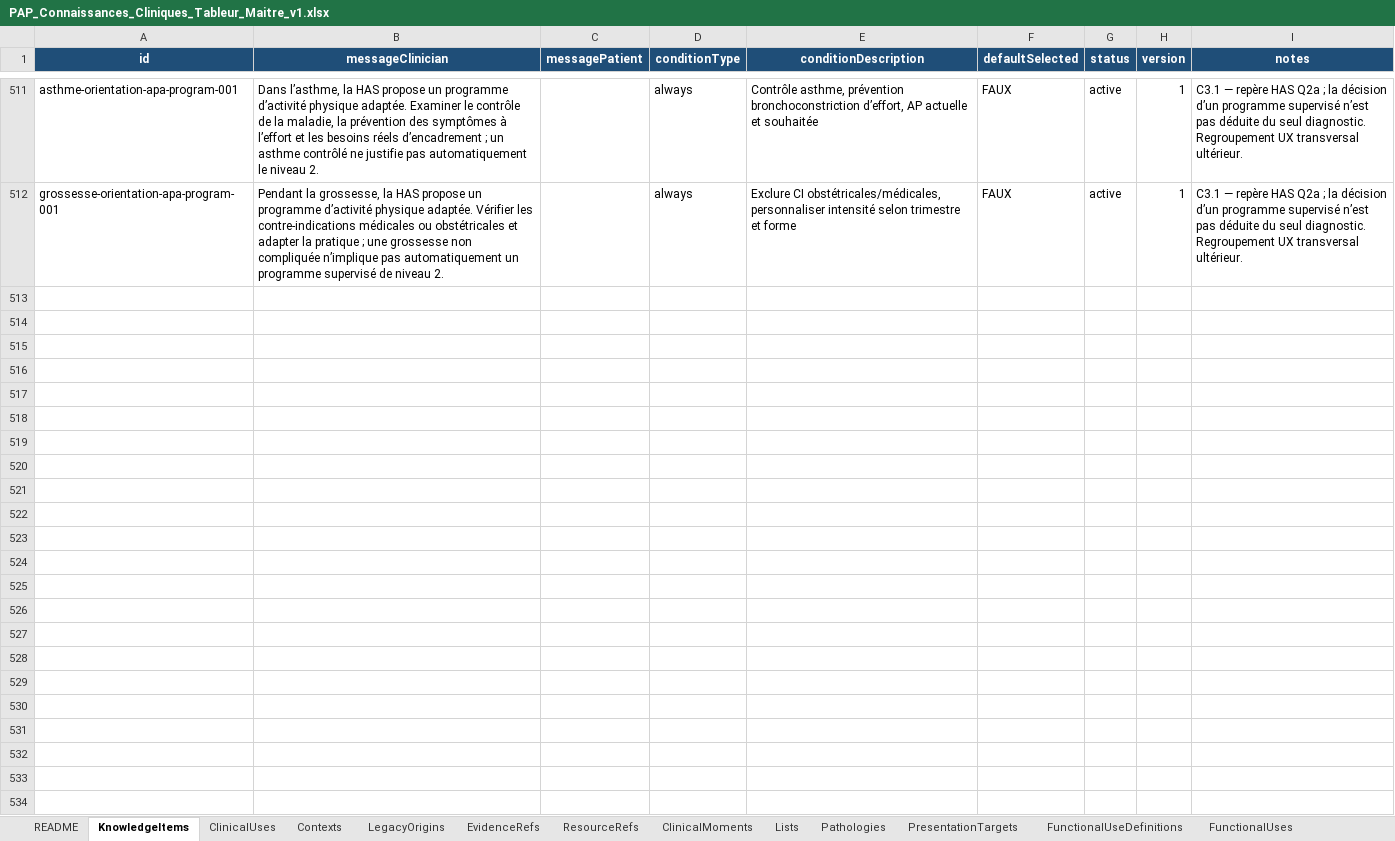
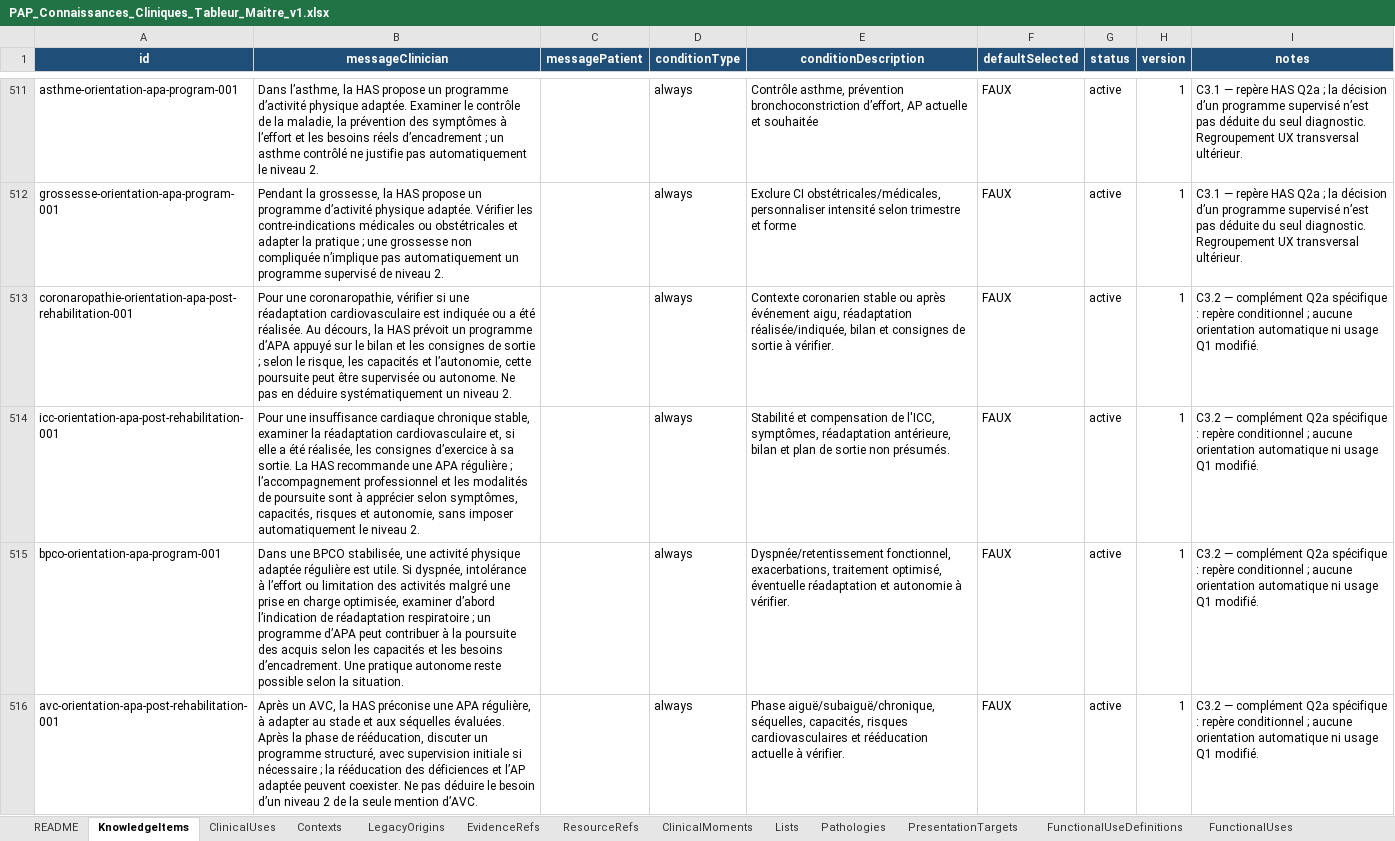
Before and after one commit to AbBe-web/PAP-Plateforme-dev, an Excel workbook: data/clinical-knowledge/PAP_Connaissances_Cliniques_Tableur_Maitre_v1.xlsx, sheet KnowledgeItems, drawn as a sheet; only a part is shown, gaps mark what is left out; values as stored, in another font and other column widths than the file's, no borders; table styles not drawn; the diff names each change by its address in the sheet, - before the commit and + after, or states it on an @@ line.

Commit message:
Orientation C3.2 - add four specific APA guidance items

```diff
--- a/data/clinical-knowledge/PAP_Connaissances_Cliniques_Tableur_Maitre_v1.xlsx (sheet KnowledgeItems)
+++ b/data/clinical-knowledge/PAP_Connaissances_Cliniques_Tableur_Maitre_v1.xlsx (sheet KnowledgeItems)
+row 513: coronaropathie-orientation-apa-post-rehabilitation-001 | Pour une coronaropathie, vérifier si une réadaptation cardiovasculaire est indiquée ou a été réalisée. Au décours, la HAS prévoit un programme d’APA appuyé sur le bilan et les consignes de sortie ; selon le risque, les capacités et l’autonomie, cette poursuite peut être supervisée ou autonome. Ne pas en déduire systématiquement un niveau 2. |  | always | Contexte coronarien stable ou après événement aigu, réadaptation réalisée/indiquée, bilan et consignes de sortie à vérifier. | FAUX | active | 1 | C3.2 — complément Q2a spécifique : repère conditionnel ; aucune orientation automatique ni usage Q1 modifié.
+row 514: icc-orientation-apa-post-rehabilitation-001 | Pour une insuffisance cardiaque chronique stable, examiner la réadaptation cardiovasculaire et, si elle a été réalisée, les consignes d’exercice à sa sortie. La HAS recommande une APA régulière ; l’accompagnement professionnel et les modalités de poursuite sont à apprécier selon symptômes, capacités, risques et autonomie, sans imposer automatiquement le niveau 2. |  | always | Stabilité et compensation de l'ICC, symptômes, réadaptation antérieure, bilan et plan de sortie non présumés. | FAUX | active | 1 | C3.2 — complément Q2a spécifique : repère conditionnel ; aucune orientation automatique ni usage Q1 modifié.
+row 515: bpco-orientation-apa-program-001 | Dans une BPCO stabilisée, une activité physique adaptée régulière est utile. Si dyspnée, intolérance à l’effort ou limitation des activités malgré une prise en charge optimisée, examiner d’abord l’indication de réadaptation respiratoire ; un programme d’APA peut contribuer à la poursuite des acquis selon les capacités et les besoins d’encadrement. Une pratique autonome reste possible selon la situation. |  | always | Dyspnée/retentissement fonctionnel, exacerbations, traitement optimisé, éventuelle réadaptation et autonomie à vérifier. | FAUX | active | 1 | C3.2 — complément Q2a spécifique : repère conditionnel ; aucune orientation automatique ni usage Q1 modifié.
+row 516: avc-orientation-apa-post-rehabilitation-001 | Après un AVC, la HAS préconise une APA régulière, à adapter au stade et aux séquelles évaluées. Après la phase de rééducation, discuter un programme structuré, avec supervision initiale si nécessaire ; la rééducation des déficiences et l’AP adaptée peuvent coexister. Ne pas déduire le besoin d’un niveau 2 de la seule mention d’AVC. |  | always | Phase aiguë/subaiguë/chronique, séquelles, capacités, risques cardiovasculaires et rééducation actuelle à vérifier. | FAUX | active | 1 | C3.2 — complément Q2a spécifique : repère conditionnel ; aucune orientation automatique ni usage Q1 modifié.
```
Also changed, not shown: sheet ClinicalUses, sheet FunctionalUses, sheet EvidenceRefs, sheet PresentationTargets, sheet Contexts, 2 other files.
